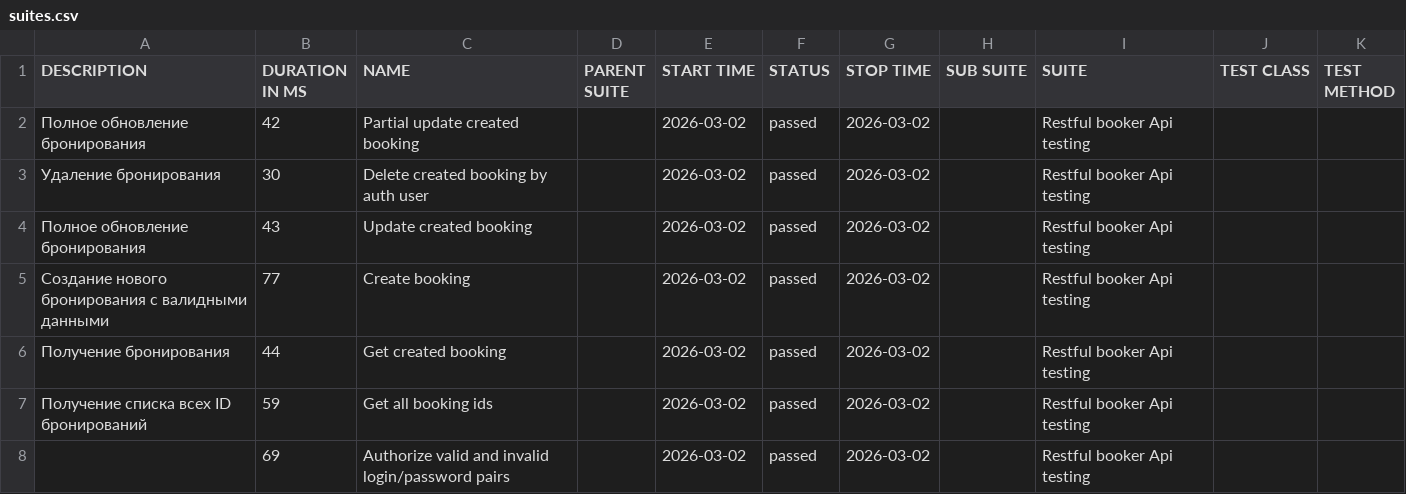
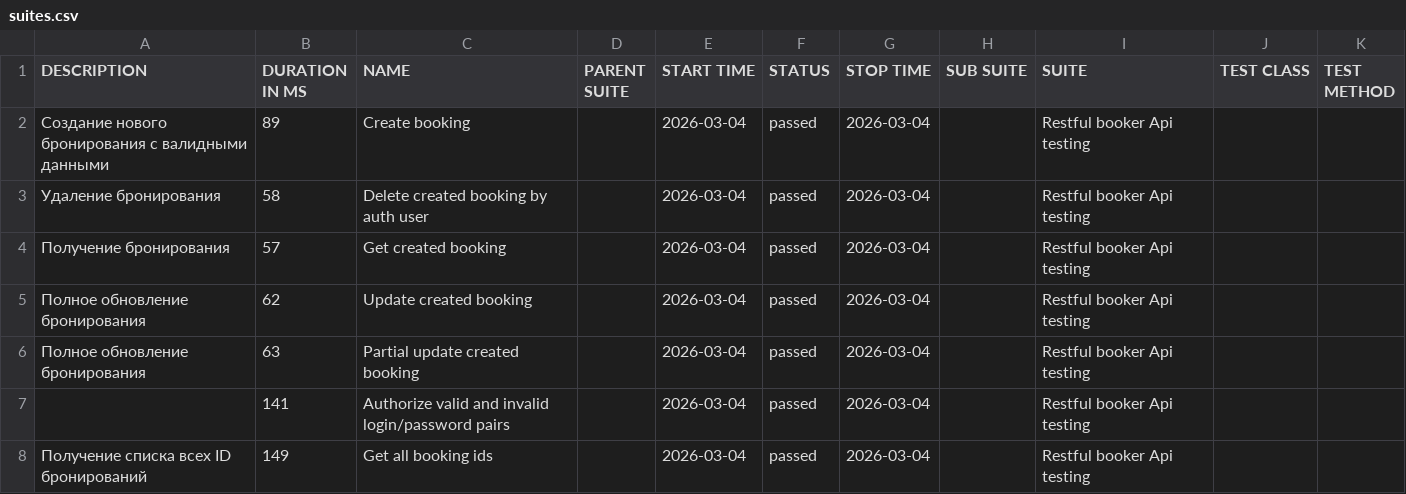
Before and after one commit to elenkaFila/Cypress-api-testing, a CSV file: data/suites.csv, drawn as a sheet.

```diff
--- a/data/suites.csv
+++ b/data/suites.csv
@@ -1,8 +1,8 @@
 "DESCRIPTION","DURATION IN MS","NAME","PARENT SUITE","START TIME","STATUS","STOP TIME","SUB SUITE","SUITE","TEST CLASS","TEST METHOD"
-"Полное обновление бронирования","42","Partial update created booking","","2026-03-02","passed","2026-03-02","","Restful booker Api testing","",""
-" Удаление бронирования","30","Delete created booking by auth user","","2026-03-02","passed","2026-03-02","","Restful booker Api testing","",""
-"Полное обновление бронирования","43","Update created booking","","2026-03-02","passed","2026-03-02","","Restful booker Api testing","",""
-"Создание нового бронирования с валидными данными","77","Create booking","","2026-03-02","passed","2026-03-02","","Restful booker Api testing","",""
-"Получение бронирования","44","Get created booking","","2026-03-02","passed","2026-03-02","","Restful booker Api testing","",""
-" Получение списка всех ID бронирований","59","Get all booking ids","","2026-03-02","passed","2026-03-02","","Restful booker Api testing","",""
-"","69","Authorize valid and invalid login/password pairs","","2026-03-02","passed","2026-03-02","","Restful booker Api testing","",""
+"Создание нового бронирования с валидными данными","89","Create booking","","2026-03-04","passed","2026-03-04","","Restful booker Api testing","",""
+" Удаление бронирования","58","Delete created booking by auth user","","2026-03-04","passed","2026-03-04","","Restful booker Api testing","",""
+"Получение бронирования","57","Get created booking","","2026-03-04","passed","2026-03-04","","Restful booker Api testing","",""
+"Полное обновление бронирования","62","Update created booking","","2026-03-04","passed","2026-03-04","","Restful booker Api testing","",""
+"Полное обновление бронирования","63","Partial update created booking","","2026-03-04","passed","2026-03-04","","Restful booker Api testing","",""
+"","141","Authorize valid and invalid login/password pairs","","2026-03-04","passed","2026-03-04","","Restful booker Api testing","",""
+" Получение списка всех ID бронирований","149","Get all booking ids","","2026-03-04","passed","2026-03-04","","Restful booker Api testing","",""
```
Also changed, not shown: data/behaviors.csv, 28 other files.
